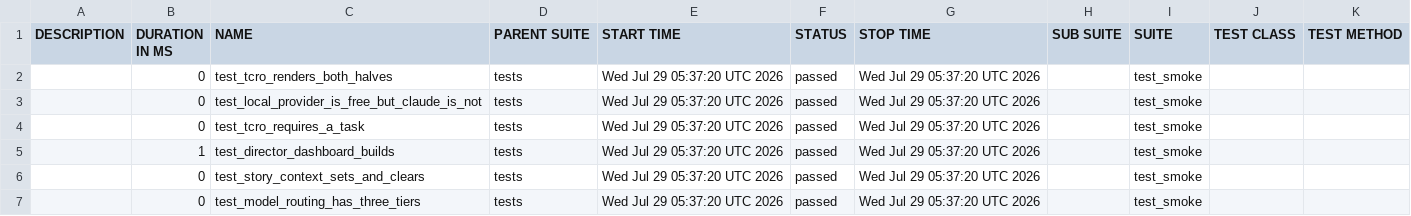
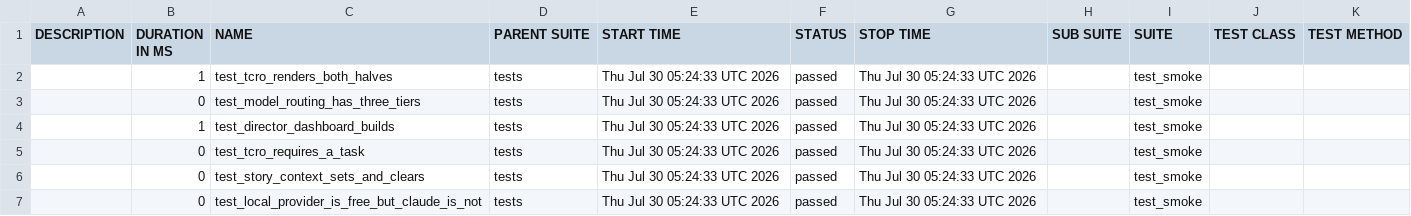
Before and after one commit to Anandraj-pro/OmniTest-AI, a CSV file: data/suites.csv, drawn as a sheet.

```diff
--- a/data/suites.csv
+++ b/data/suites.csv
@@ -1,7 +1,7 @@
 "DESCRIPTION","DURATION IN MS","NAME","PARENT SUITE","START TIME","STATUS","STOP TIME","SUB SUITE","SUITE","TEST CLASS","TEST METHOD"
-"","0","test_tcro_renders_both_halves","tests","Wed Jul 29 05:37:20 UTC 2026","passed","Wed Jul 29 05:37:20 UTC 2026","","test_smoke","",""
-"","0","test_local_provider_is_free_but_claude_is_not","tests","Wed Jul 29 05:37:20 UTC 2026","passed","Wed Jul 29 05:37:20 UTC 2026","","test_smoke","",""
-"","0","test_tcro_requires_a_task","tests","Wed Jul 29 05:37:20 UTC 2026","passed","Wed Jul 29 05:37:20 UTC 2026","","test_smoke","",""
-"","1","test_director_dashboard_builds","tests","Wed Jul 29 05:37:20 UTC 2026","passed","Wed Jul 29 05:37:20 UTC 2026","","test_smoke","",""
-"","0","test_story_context_sets_and_clears","tests","Wed Jul 29 05:37:20 UTC 2026","passed","Wed Jul 29 05:37:20 UTC 2026","","test_smoke","",""
-"","0","test_model_routing_has_three_tiers","tests","Wed Jul 29 05:37:20 UTC 2026","passed","Wed Jul 29 05:37:20 UTC 2026","","test_smoke","",""
+"","1","test_tcro_renders_both_halves","tests","Thu Jul 30 05:24:33 UTC 2026","passed","Thu Jul 30 05:24:33 UTC 2026","","test_smoke","",""
+"","0","test_model_routing_has_three_tiers","tests","Thu Jul 30 05:24:33 UTC 2026","passed","Thu Jul 30 05:24:33 UTC 2026","","test_smoke","",""
+"","1","test_director_dashboard_builds","tests","Thu Jul 30 05:24:33 UTC 2026","passed","Thu Jul 30 05:24:33 UTC 2026","","test_smoke","",""
+"","0","test_tcro_requires_a_task","tests","Thu Jul 30 05:24:33 UTC 2026","passed","Thu Jul 30 05:24:33 UTC 2026","","test_smoke","",""
+"","0","test_story_context_sets_and_clears","tests","Thu Jul 30 05:24:33 UTC 2026","passed","Thu Jul 30 05:24:33 UTC 2026","","test_smoke","",""
+"","0","test_local_provider_is_free_but_claude_is_not","tests","Thu Jul 30 05:24:33 UTC 2026","passed","Thu Jul 30 05:24:33 UTC 2026","","test_smoke","",""
```
Also changed, not shown: 30 other files.
